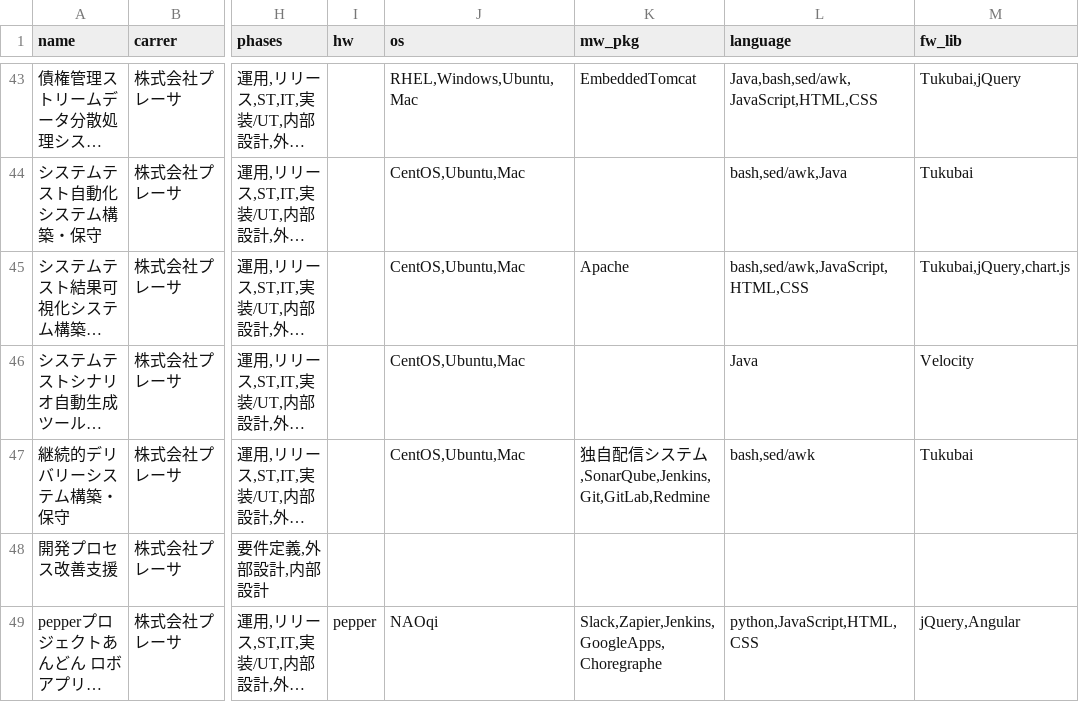
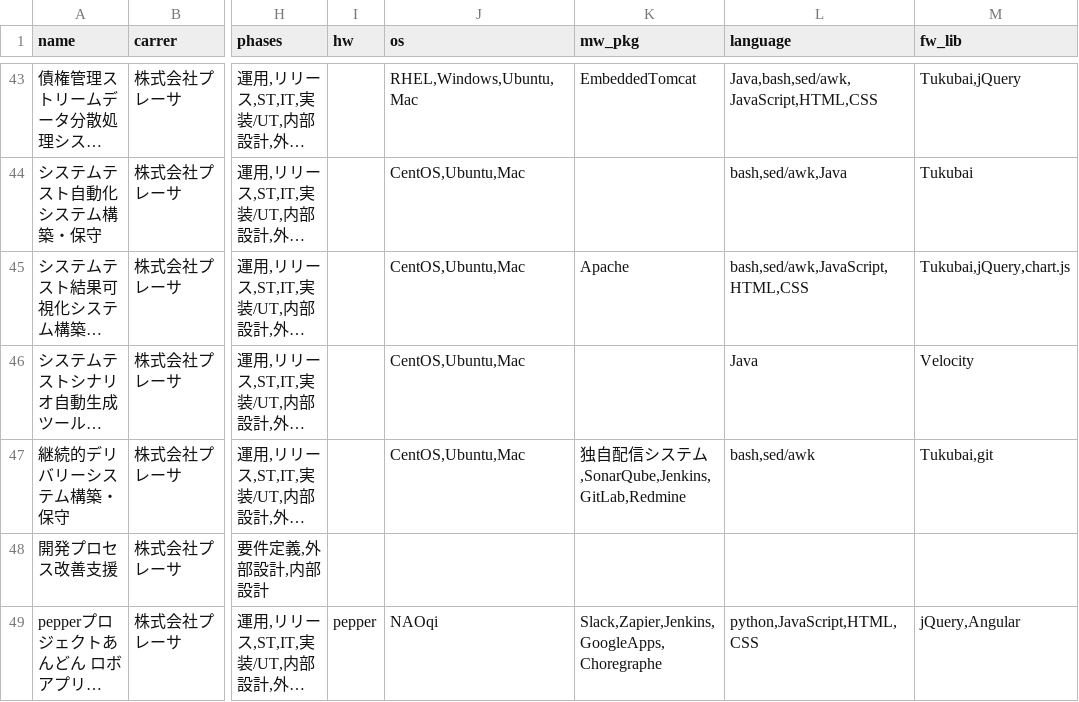
Before and after one commit to suwa-sh/profile, a CSV file: docs/data/projects.csv, drawn as a sheet; only a part is shown, gaps mark what is left out; long unchanged cells end in …; the diff covers the shown part only; the diff names each change by its address in the sheet, - before the commit and + after, or states it on an @@ line.

Commit message:
2018-01時点

```diff
--- a/docs/data/projects.csv
+++ b/docs/data/projects.csv
-K47 (mw_pkg): 独自配信システム,SonarQube,Jenkins,Git,GitLab,Redmine
+K47 (mw_pkg): 独自配信システム,SonarQube,Jenkins,GitLab,Redmine
-M47 (fw_lib): Tukubai
+M47 (fw_lib): Tukubai,git
```
Also changed, not shown: 2 added rows and 6 edited cells elsewhere in this file.
